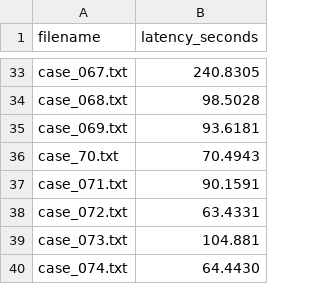
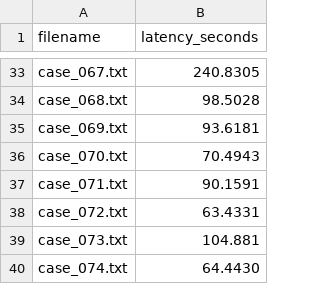
Before and after one commit to forkadarshp/MatriX, a CSV file: backend/storage/vibevoice/latency_log.csv, drawn as a sheet; only a part is shown, gaps mark what is left out.

Commit message:
updated vibevoice cases

```diff
--- a/backend/storage/vibevoice/latency_log.csv
+++ b/backend/storage/vibevoice/latency_log.csv
@@ -35,3 +35,3 @@ case_068.txt,98.5028
 case_069.txt,93.6181
-case_70.txt,70.4943
+case_070.txt,70.4943
 case_071.txt,90.1591
```
Also changed, not shown: 21 other files.
